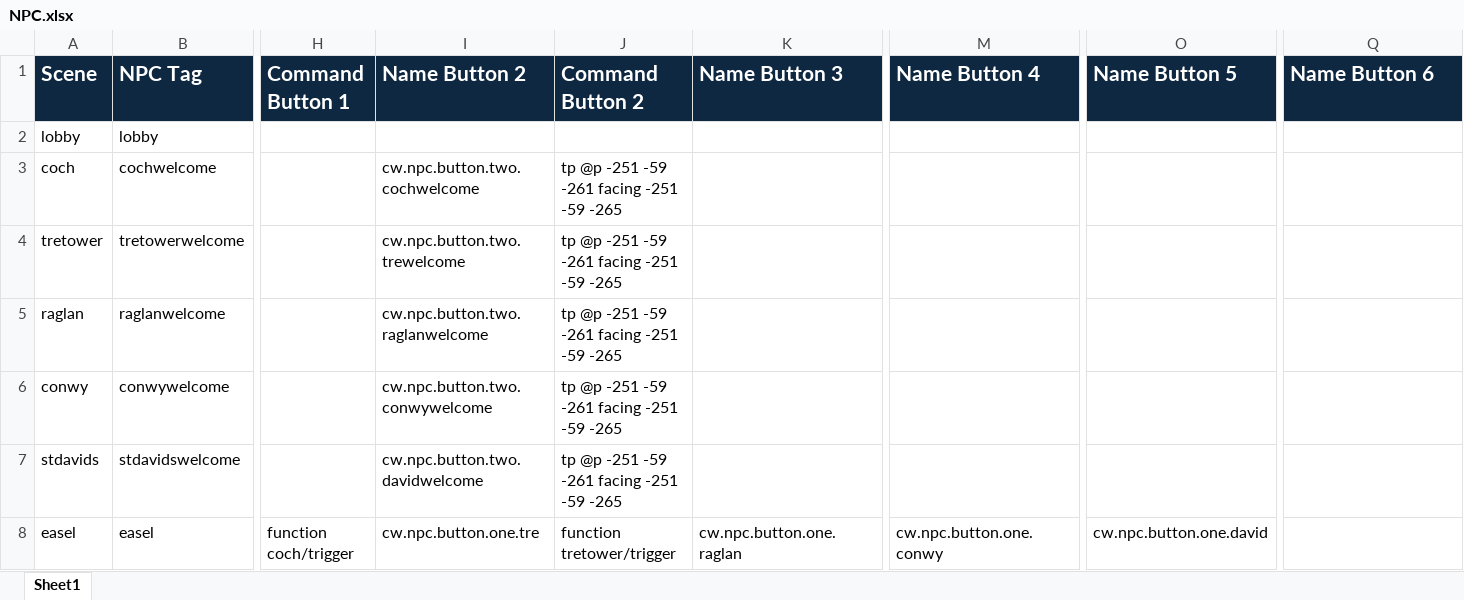
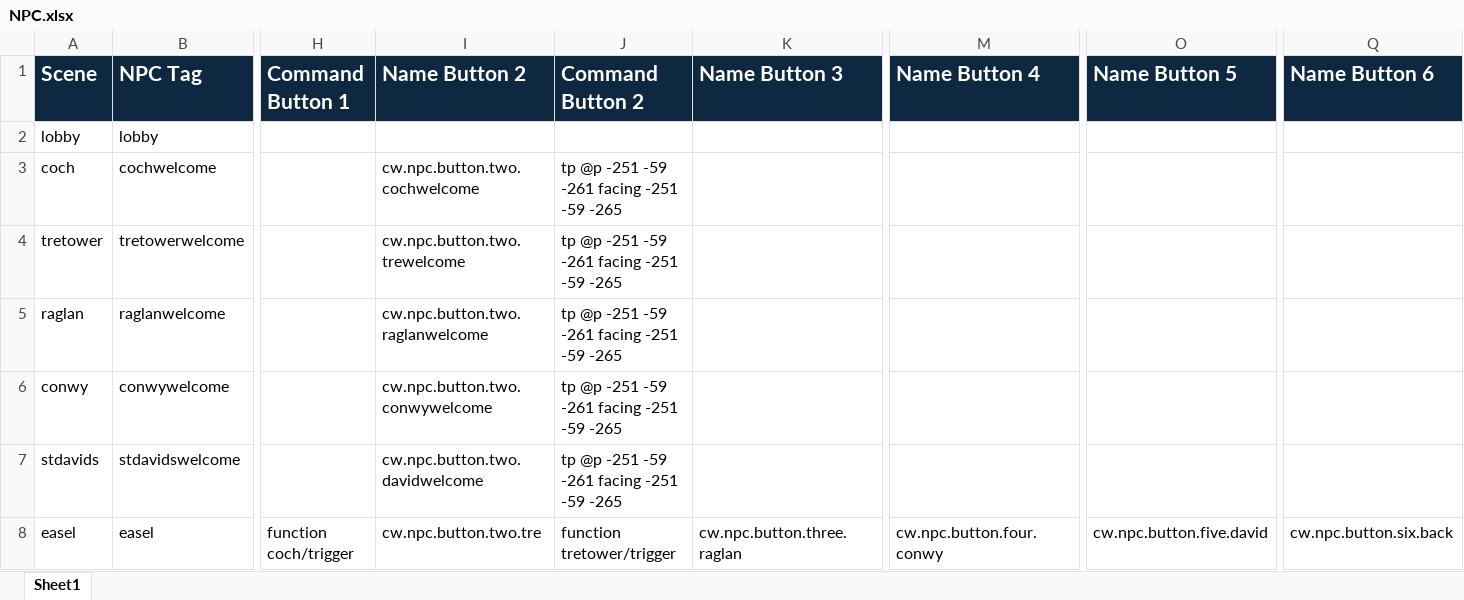
Before and after one commit to BlockBuilderJoe/Cadw-new, an Excel workbook: education/NPC.xlsx, sheet Sheet1, drawn as a sheet; only a part is shown, gaps mark what is left out; values as stored, in another font and other column widths than the file's, no borders; the diff names each change by its address in the sheet, - before the commit and + after, or states it on an @@ line.

Commit message:
Updated NPC text
Added dialogue and buttons

```diff
--- a/education/NPC.xlsx (sheet Sheet1)
+++ b/education/NPC.xlsx (sheet Sheet1)
-I8 (Name Button 2): cw.npc.button.one.tre
+I8 (Name Button 2): cw.npc.button.two.tre
-K8 (Name Button 3): cw.npc.button.one.raglan
+K8 (Name Button 3): cw.npc.button.three.raglan
-M8 (Name Button 4): cw.npc.button.one.conwy
+M8 (Name Button 4): cw.npc.button.four.conwy
-O8 (Name Button 5): cw.npc.button.one.david
+O8 (Name Button 5): cw.npc.button.five.david
-Q8 (Name Button 6): (empty)
+Q8 (Name Button 6): cw.npc.button.six.back
```
Also changed, not shown: 2 other files.
